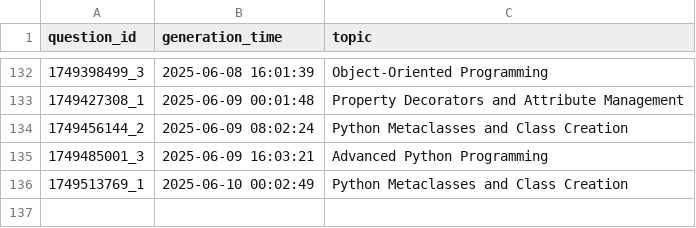
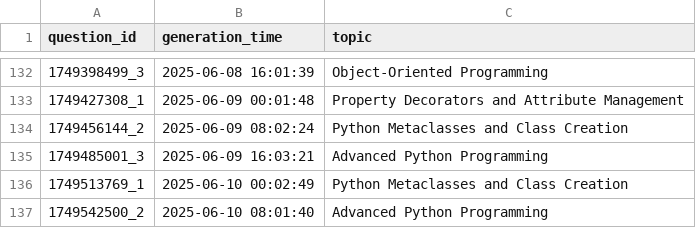
Before and after one commit to AbyTob/python-daily-quiz, a CSV file: resources/metadata_info.csv, drawn as a sheet; only a part is shown, gaps mark what is left out; the diff names each change by its address in the sheet, - before the commit and + after, or states it on an @@ line.

```diff
--- a/resources/metadata_info.csv
+++ b/resources/metadata_info.csv
+row 137: 1749542500_2 | 2025-06-10 08:01:40 | Advanced Python Programming
```
Also changed, not shown: resources/python_quiz.csv, 2 other files.
